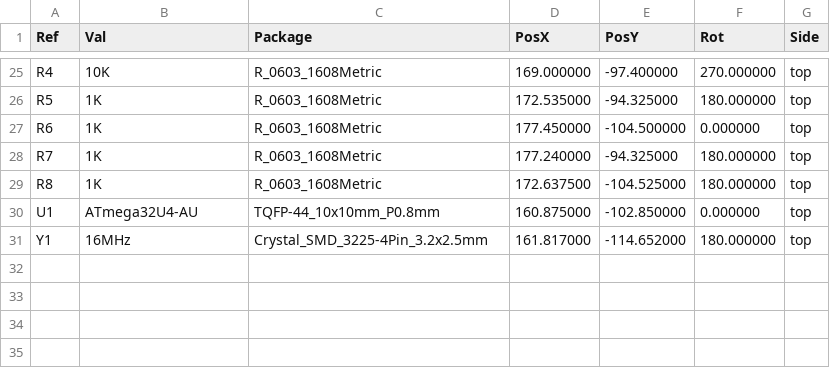
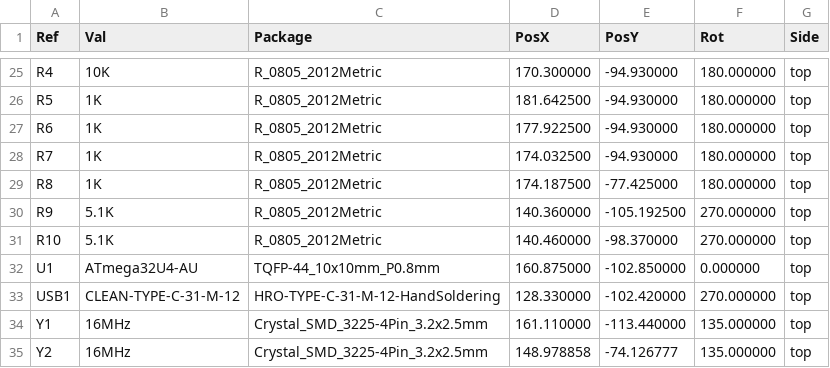
Before and after one commit to JeremyJStarcher/atmel-programmer-kicad, a CSV file: smd/multi-avr/gerbers/multi-avr-all-pos.csv, drawn as a sheet; only a part is shown, gaps mark what is left out; the diff covers the shown part only.

```diff
--- a/smd/multi-avr/gerbers/multi-avr-all-pos.csv
+++ b/smd/multi-avr/gerbers/multi-avr-all-pos.csv
@@ -25,7 +25,11 @@ Ref,Val,Package,PosX,PosY,Rot,Side
-"R4","10K","R_0603_1608Metric",169.000000,-97.400000,270.000000,top
-"R5","1K","R_0603_1608Metric",172.535000,-94.325000,180.000000,top
-"R6","1K","R_0603_1608Metric",177.450000,-104.500000,0.000000,top
-"R7","1K","R_0603_1608Metric",177.240000,-94.325000,180.000000,top
-"R8","1K","R_0603_1608Metric",172.637500,-104.525000,180.000000,top
+"R4","10K","R_0805_2012Metric",170.300000,-94.930000,180.000000,top
+"R5","1K","R_0805_2012Metric",181.642500,-94.930000,180.000000,top
+"R6","1K","R_0805_2012Metric",177.922500,-94.930000,180.000000,top
+"R7","1K","R_0805_2012Metric",174.032500,-94.930000,180.000000,top
+"R8","1K","R_0805_2012Metric",174.187500,-77.425000,180.000000,top
+"R9","5.1K","R_0805_2012Metric",140.360000,-105.192500,270.000000,top
+"R10","5.1K","R_0805_2012Metric",140.460000,-98.370000,270.000000,top
 "U1","ATmega32U4-AU","TQFP-44_10x10mm_P0.8mm",160.875000,-102.850000,0.000000,top
-"Y1","16MHz","Crystal_SMD_3225-4Pin_3.2x2.5mm",161.817000,-114.652000,180.000000,top
+"USB1","CLEAN-TYPE-C-31-M-12","HRO-TYPE-C-31-M-12-HandSoldering",128.330000,-102.420000,270.000000,top
+"Y1","16MHz","Crystal_SMD_3225-4Pin_3.2x2.5mm",161.110000,-113.440000,135.000000,top
+"Y2","16MHz","Crystal_SMD_3225-4Pin_3.2x2.5mm",148.978858,-74.126777,135.000000,top
```
Also changed, not shown: 1 added row, 1 removed row and 72 edited cells elsewhere in this file, smd/multi-avr/multi-avr_bom_jlc.csv, smd/multi-avr/multi-avr_cpl_jlc.csv, 47 other files.
